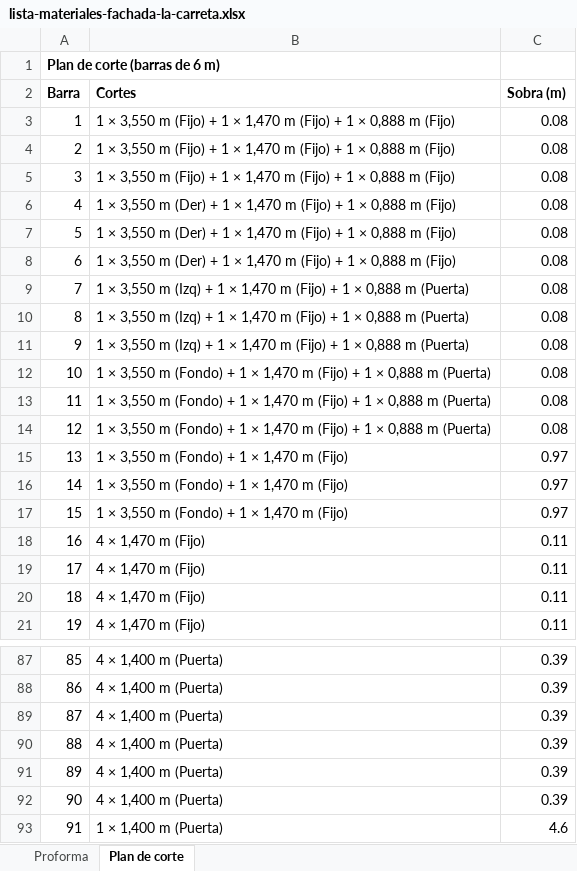
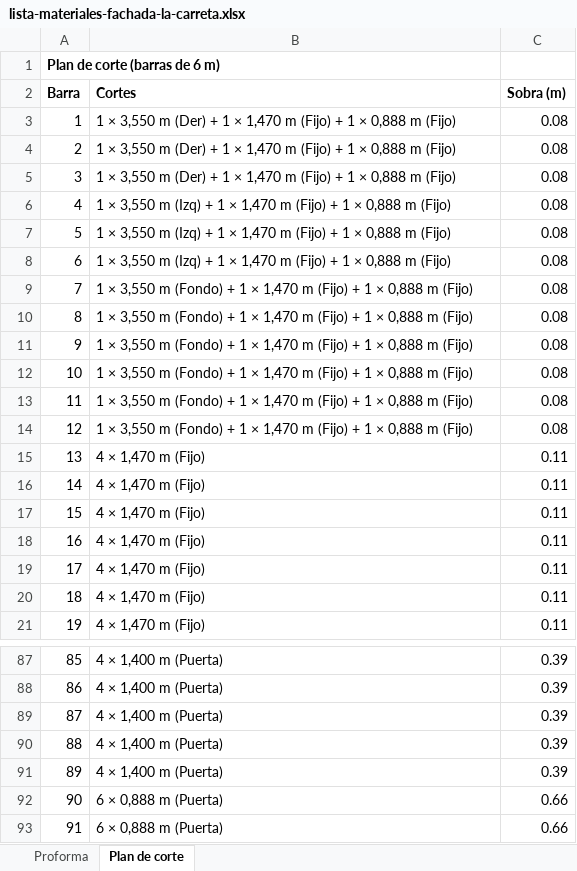
Before and after one commit to enriquejehfilenia-bot/paradais-dashboard-web, an Excel workbook: fachada-la-carreta/lista-materiales-fachada-la-carreta.xlsx, sheet Plan de corte, drawn as a sheet; only a part is shown, gaps mark what is left out; values as stored, in another font and other column widths than the file's, no borders; the diff covers the shown part only; the diff names each change by its address in the sheet, - before the commit and + after, or states it on an @@ line.

```diff
--- a/fachada-la-carreta/lista-materiales-fachada-la-carreta.xlsx (sheet Plan de corte)
+++ b/fachada-la-carreta/lista-materiales-fachada-la-carreta.xlsx (sheet Plan de corte)
-B3:B5 (Cortes): …3,550 m (Fijo) + 1…
+B3:B5 (Cortes): …3,550 m (Der) + 1…
-B6:B8 (Cortes): …3,550 m (Der) + 1…
+B6:B8 (Cortes): …3,550 m (Izq) + 1…
-B9:B11 (Cortes): …3,550 m (Izq) + 1 × 1,470 m (Fijo) + 1 × 0,888 m (Puerta)
+B9:B11 (Cortes): …3,550 m (Fondo) + 1 × 1,470 m (Fijo) + 1 × 0,888 m (Fijo)
-B12:B14 (Cortes): …0,888 m (Puerta)
+B12:B14 (Cortes): …0,888 m (Fijo)
-B15:B17 (Cortes): 1 × 3,550 m (Fondo) + 1 × 1,470 m (Fijo)
+B15:B17 (Cortes): 4 × 1,470 m (Fijo)
-C15:C17 (Sobra (m)): 0.97
+C15:C17 (Sobra (m)): 0.11
-B92 (Cortes): 4 × 1,400 m (Puerta)
+B92 (Cortes): 6 × 0,888 m (Puerta)
-C92 (Sobra (m)): 0.39
+C92 (Sobra (m)): 0.66
-B93 (Cortes): 1 × 1,400 m (Puerta)
+B93 (Cortes): 6 × 0,888 m (Puerta)
-C93 (Sobra (m)): 4.6
+C93 (Sobra (m)): 0.66
```
Also changed, not shown: 45 edited cells elsewhere in this sheet, sheet Proforma, 3 other files.
